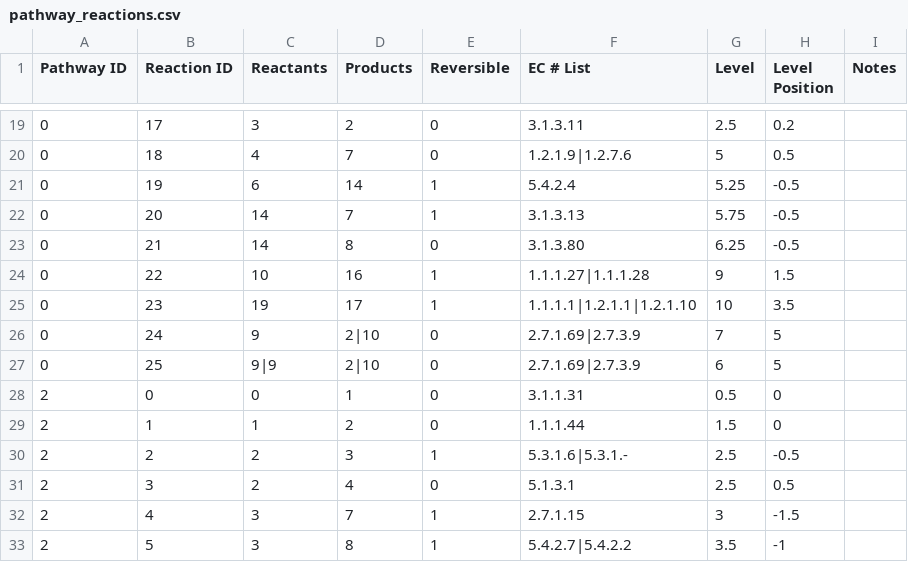
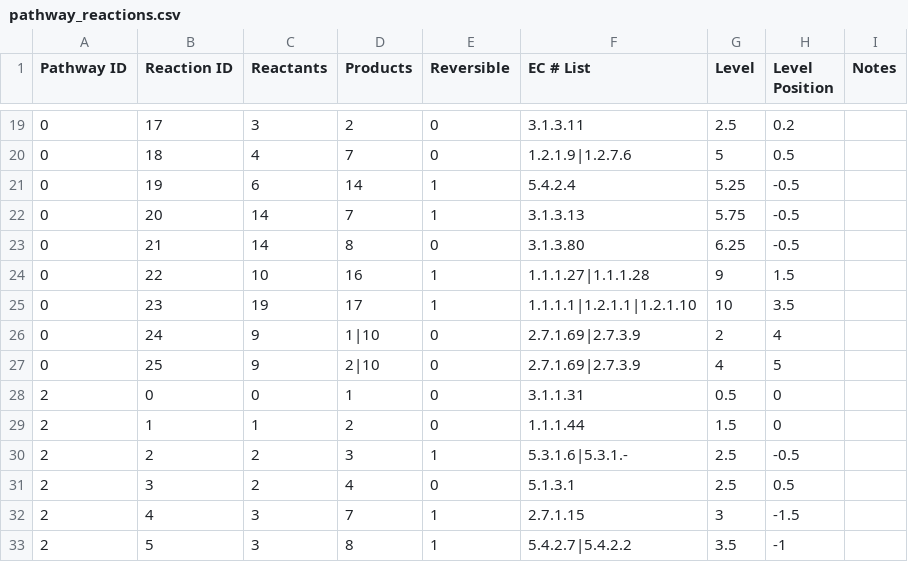
Before and after one commit to jimkell/mostSandbox, a CSV file: pathway_reactions.csv, drawn as a sheet; only a part is shown, gaps mark what is left out.

Commit message:
Able to categorize reactions with no ec number

```diff
--- a/pathway_reactions.csv
+++ b/pathway_reactions.csv
@@ -25,4 +25,4 @@ Pathway ID,Reaction ID,Reactants,Products,Reversible,EC # List,Level,Level Posit
 0,23,19,17,1,1.1.1.1|1.2.1.1|1.2.1.10,10,3.5,
-0,24,9,2|10,0,2.7.1.69|2.7.3.9,7,5,
-0,25,9|9,2|10,0,2.7.1.69|2.7.3.9,6,5,
+0,24,9,1|10,0,2.7.1.69|2.7.3.9,2,4,
+0,25,9,2|10,0,2.7.1.69|2.7.3.9,4,5,
 2,0,0,1,0,3.1.1.31,0.5,0,
```
Also changed, not shown: 6 other files.
